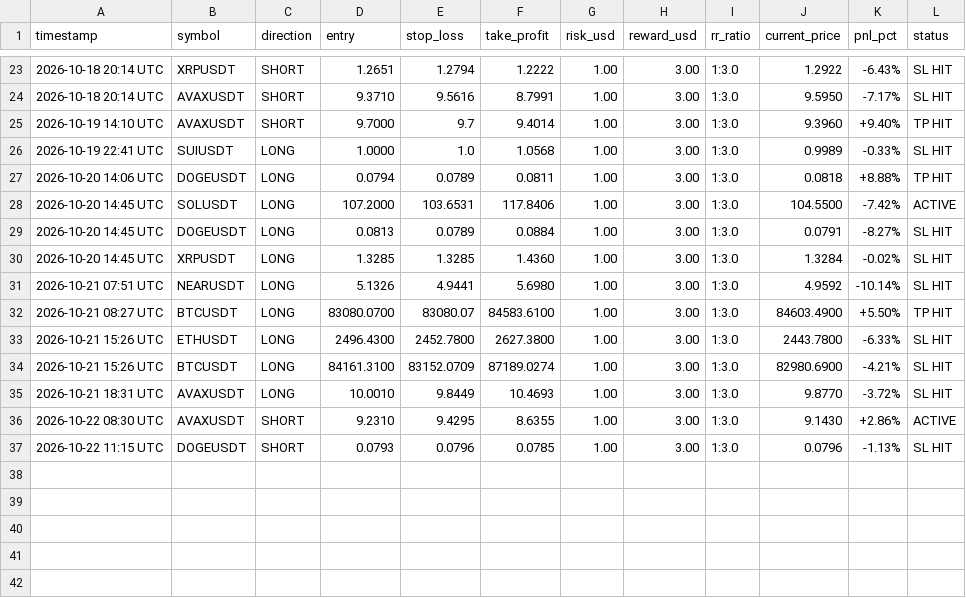
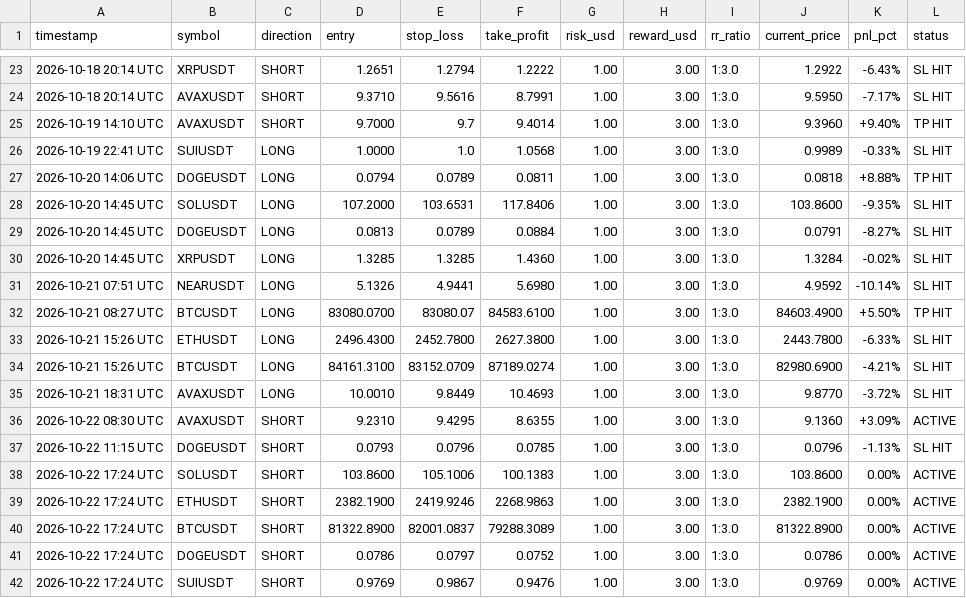
Before and after one commit to musha1229/crypto-future-bot, a CSV file: futures_log.csv, drawn as a sheet; only a part is shown, gaps mark what is left out.

```diff
--- a/futures_log.csv
+++ b/futures_log.csv
@@ -27,3 +27,3 @@ timestamp,symbol,direction,entry,stop_loss,take_profit,risk_usd,reward_usd,rr_ra
 2026-10-20 14:06 UTC,DOGEUSDT,LONG,0.0794,0.0789,0.0811,1.00,3.00,1:3.0,0.0818,+8.88%,TP HIT
-2026-10-20 14:45 UTC,SOLUSDT,LONG,107.2000,103.6531,117.8406,1.00,3.00,1:3.0,104.5500,-7.42%,ACTIVE
+2026-10-20 14:45 UTC,SOLUSDT,LONG,107.2000,103.6531,117.8406,1.00,3.00,1:3.0,103.8600,-9.35%,SL HIT
 2026-10-20 14:45 UTC,DOGEUSDT,LONG,0.0813,0.0789,0.0884,1.00,3.00,1:3.0,0.0791,-8.27%,SL HIT
@@ -35,3 +35,8 @@ timestamp,symbol,direction,entry,stop_loss,take_profit,risk_usd,reward_usd,rr_ra
 2026-10-21 18:31 UTC,AVAXUSDT,LONG,10.0010,9.8449,10.4693,1.00,3.00,1:3.0,9.8770,-3.72%,SL HIT
-2026-10-22 08:30 UTC,AVAXUSDT,SHORT,9.2310,9.4295,8.6355,1.00,3.00,1:3.0,9.1430,+2.86%,ACTIVE
+2026-10-22 08:30 UTC,AVAXUSDT,SHORT,9.2310,9.4295,8.6355,1.00,3.00,1:3.0,9.1360,+3.09%,ACTIVE
 2026-10-22 11:15 UTC,DOGEUSDT,SHORT,0.0793,0.0796,0.0785,1.00,3.00,1:3.0,0.0796,-1.13%,SL HIT
+2026-10-22 17:24 UTC,SOLUSDT,SHORT,103.8600,105.1006,100.1383,1.00,3.00,1:3.0,103.8600,0.00%,ACTIVE
+2026-10-22 17:24 UTC,ETHUSDT,SHORT,2382.1900,2419.9246,2268.9863,1.00,3.00,1:3.0,2382.1900,0.00%,ACTIVE
+2026-10-22 17:24 UTC,BTCUSDT,SHORT,81322.8900,82001.0837,79288.3089,1.00,3.00,1:3.0,81322.8900,0.00%,ACTIVE
+2026-10-22 17:24 UTC,DOGEUSDT,SHORT,0.0786,0.0797,0.0752,1.00,3.00,1:3.0,0.0786,0.00%,ACTIVE
+2026-10-22 17:24 UTC,SUIUSDT,SHORT,0.9769,0.9867,0.9476,1.00,3.00,1:3.0,0.9769,0.00%,ACTIVE
```
